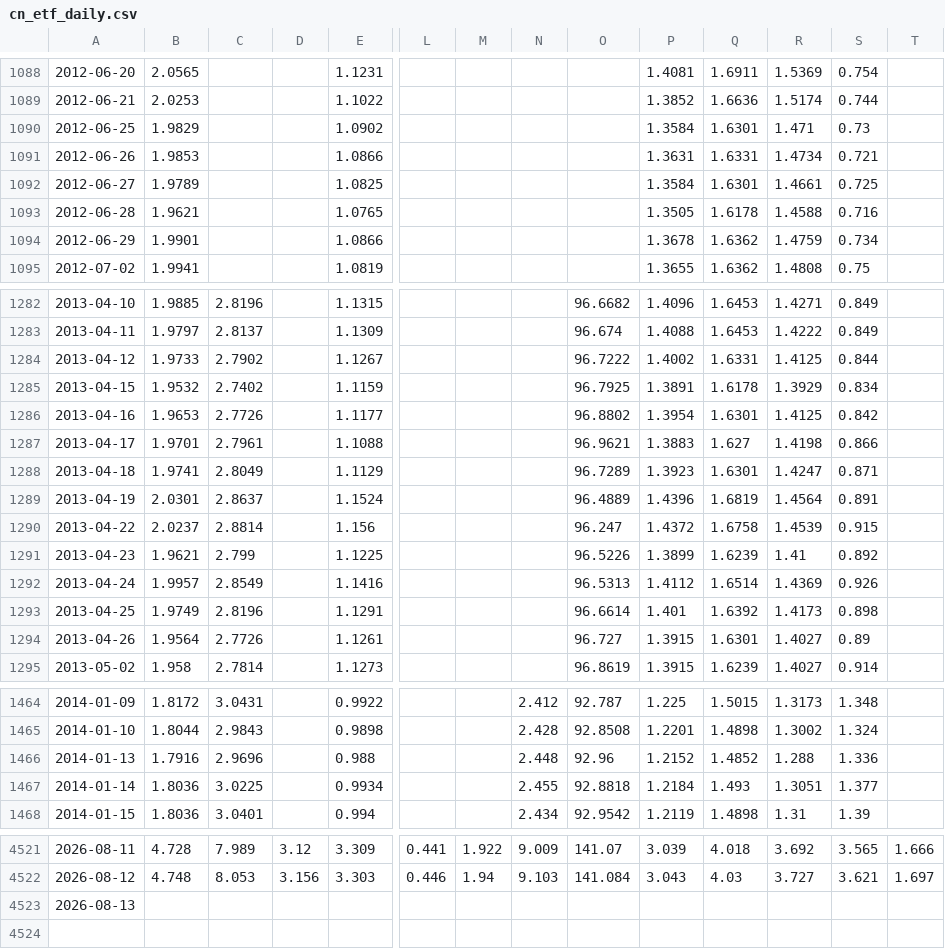
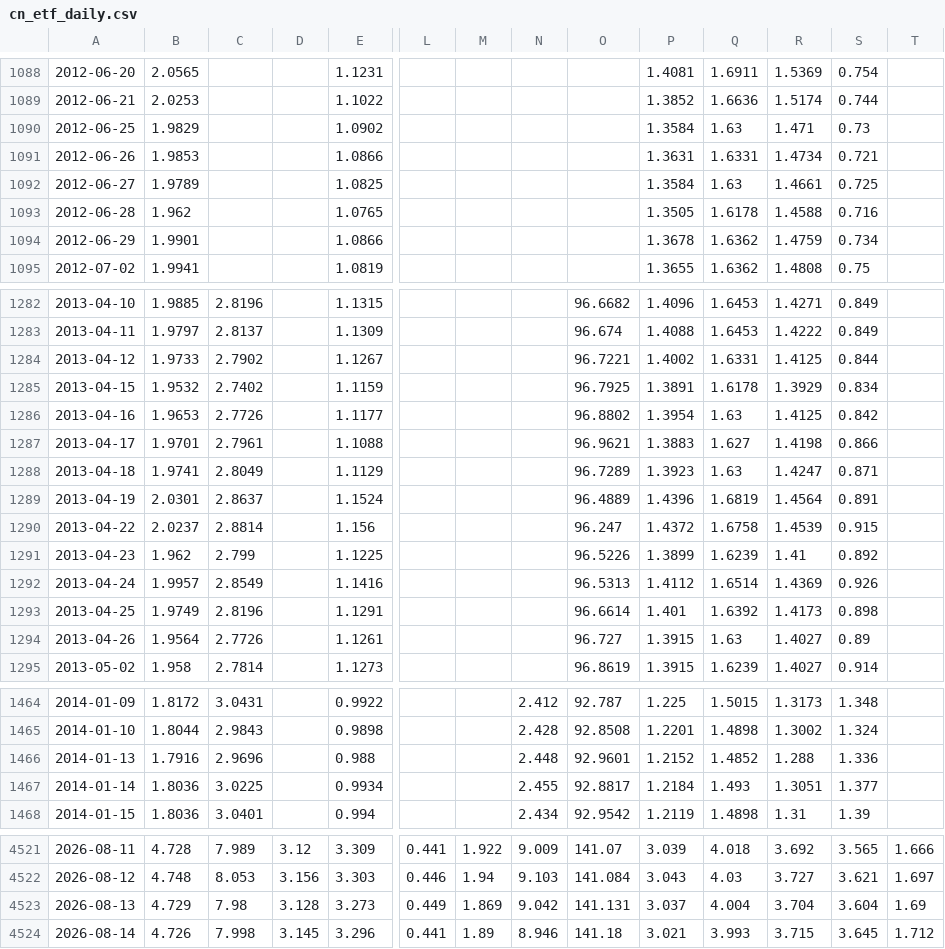
Before and after one commit to dawnllaw-svg/us-etf-data, a CSV file: cn_etf_daily.csv, drawn as a sheet; only a part is shown, gaps mark what is left out; removed rows and columns are numbered as before the commit, all else as after; rows hold the shown columns only; the diff covers the shown part only; the diff names each change by its address in the sheet, - before the commit and + after, or states it on an @@ line.

```diff
--- a/cn_etf_daily.csv
+++ b/cn_etf_daily.csv
-Q1090: 1.6301
+Q1090: 1.63
-Q1092: 1.6301
+Q1092: 1.63
-B1093: 1.9621
+B1093: 1.962
-O1284: 96.7222
+O1284: 96.7221
-Q1286: 1.6301
+Q1286: 1.63
-Q1288: 1.6301
+Q1288: 1.63
-B1291: 1.9621
+B1291: 1.962
-Q1294: 1.6301
+Q1294: 1.63
-O1466: 92.96
+O1466: 92.9601
-O1467: 92.8818
+O1467: 92.8817
-row 4523: 2026-08-13
+row 4523: 2026-08-13 | 4.729 | 7.98 | 3.128 | 3.273 | 0.449 | 1.869 | 9.042 | 141.131 | 3.037 | 4.004 | 3.704 | 3.604 | 1.69
+row 4524: 2026-08-14 | 4.726 | 7.998 | 3.145 | 3.296 | 0.441 | 1.89 | 8.946 | 141.18 | 3.021 | 3.993 | 3.715 | 3.645 | 1.712
```
Also changed, not shown: 49 edited cells elsewhere in this file, us_etf_daily.csv.
